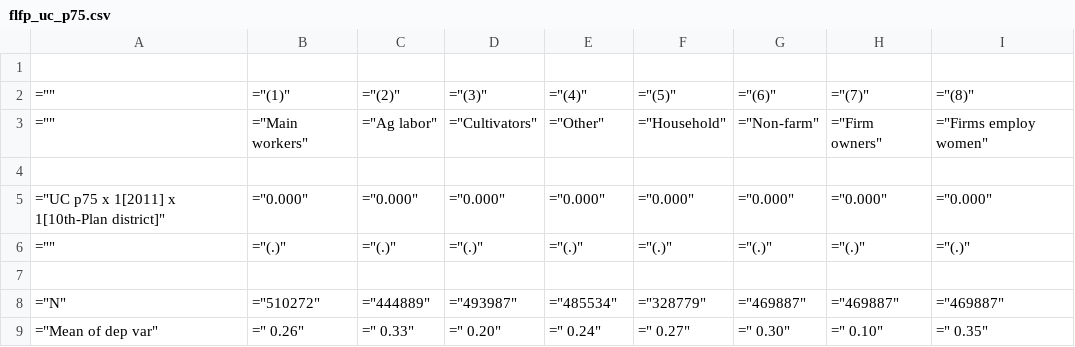
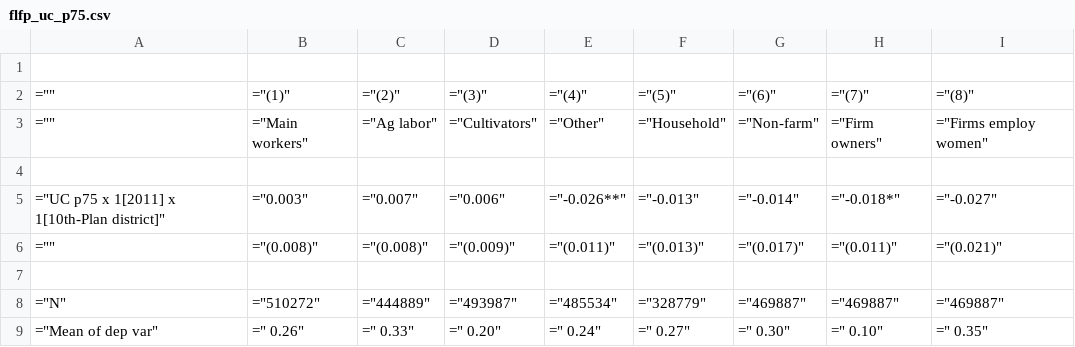
Before and after one commit to aditib738/paper_elec_norms_repl, a CSV file: exhibits/flfp_uc_p75.csv, drawn as a sheet.

```diff
--- a/exhibits/flfp_uc_p75.csv
+++ b/exhibits/flfp_uc_p75.csv
@@ -4,4 +4,4 @@
 
-="UC p75 x 1[2011] x 1[10th-Plan district]",="0.000",="0.000",="0.000",="0.000",="0.000",="0.000",="0.000",="0.000"
-="",="(.)",="(.)",="(.)",="(.)",="(.)",="(.)",="(.)",="(.)"
+="UC p75 x 1[2011] x 1[10th-Plan district]",="0.003",="0.007",="0.006",="-0.026**",="-0.013",="-0.014",="-0.018*",="-0.027"
+="",="(0.008)",="(0.008)",="(0.009)",="(0.011)",="(0.013)",="(0.017)",="(0.011)",="(0.021)"
 
```
Also changed, not shown: exhibits/flfp_scst_p75.csv, 1 other file.
